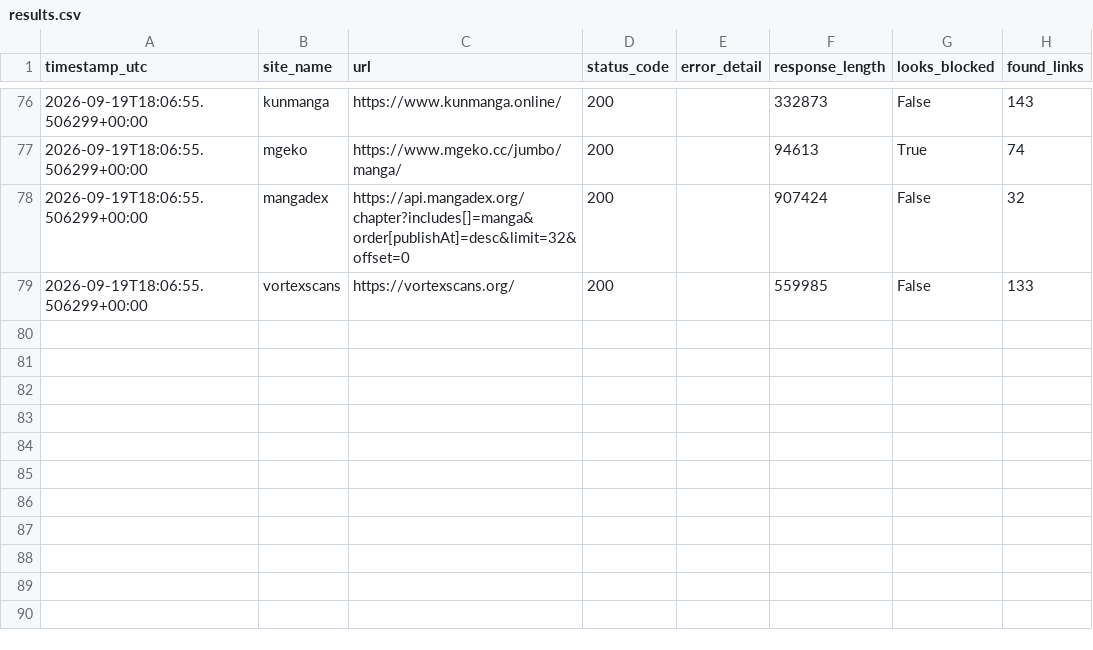
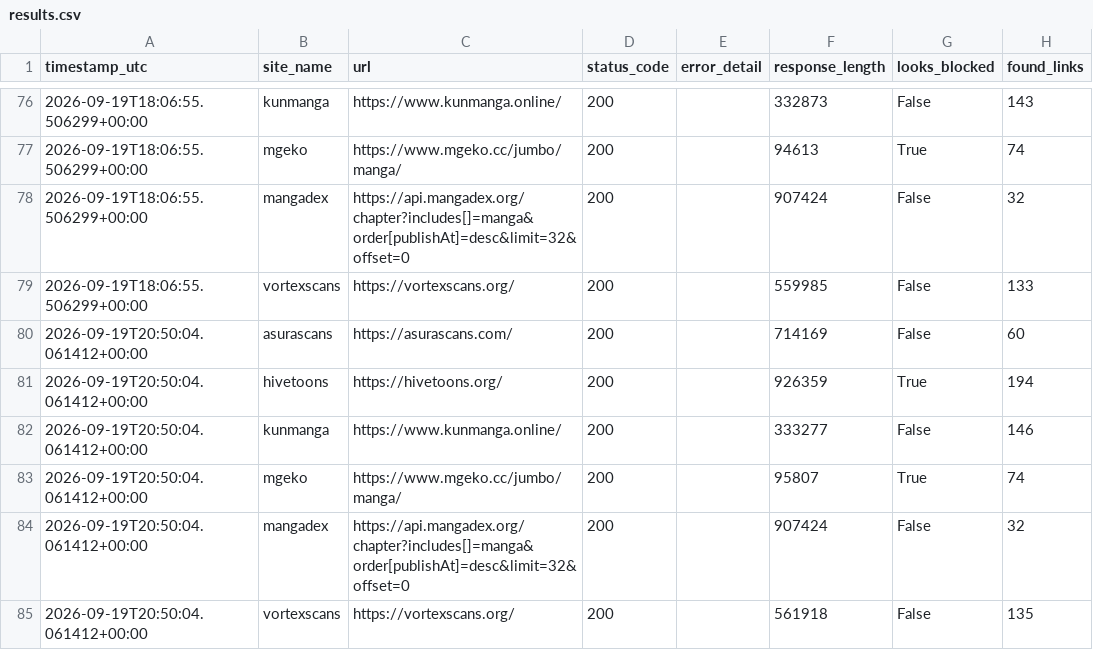
Before and after one commit to Hrithik-Vish/scrollping-ip-test, a CSV file: results.csv, drawn as a sheet; only a part is shown, gaps mark what is left out; the diff names each change by its address in the sheet, - before the commit and + after, or states it on an @@ line.

```diff
--- a/results.csv
+++ b/results.csv
+row 80: 2026-09-19T20:50:04.061412+00:00 | asurascans | https://asurascans.com/ | 200 |  | 714169 | False | 60
+row 81: 2026-09-19T20:50:04.061412+00:00 | hivetoons | https://hivetoons.org/ | 200 |  | 926359 | True | 194
+row 82: 2026-09-19T20:50:04.061412+00:00 | kunmanga | https://www.kunmanga.online/ | 200 |  | 333277 | False | 146
+row 83: 2026-09-19T20:50:04.061412+00:00 | mgeko | https://www.mgeko.cc/jumbo/manga/ | 200 |  | 95807 | True | 74
+row 84: 2026-09-19T20:50:04.061412+00:00 | mangadex | https://api.mangadex.org/chapter?includes[]=manga&order[publishAt]=desc&limit=32&offset=0 | 200 |  | 907424 | False | 32
+row 85: 2026-09-19T20:50:04.061412+00:00 | vortexscans | https://vortexscans.org/ | 200 |  | 561918 | False | 135
```
